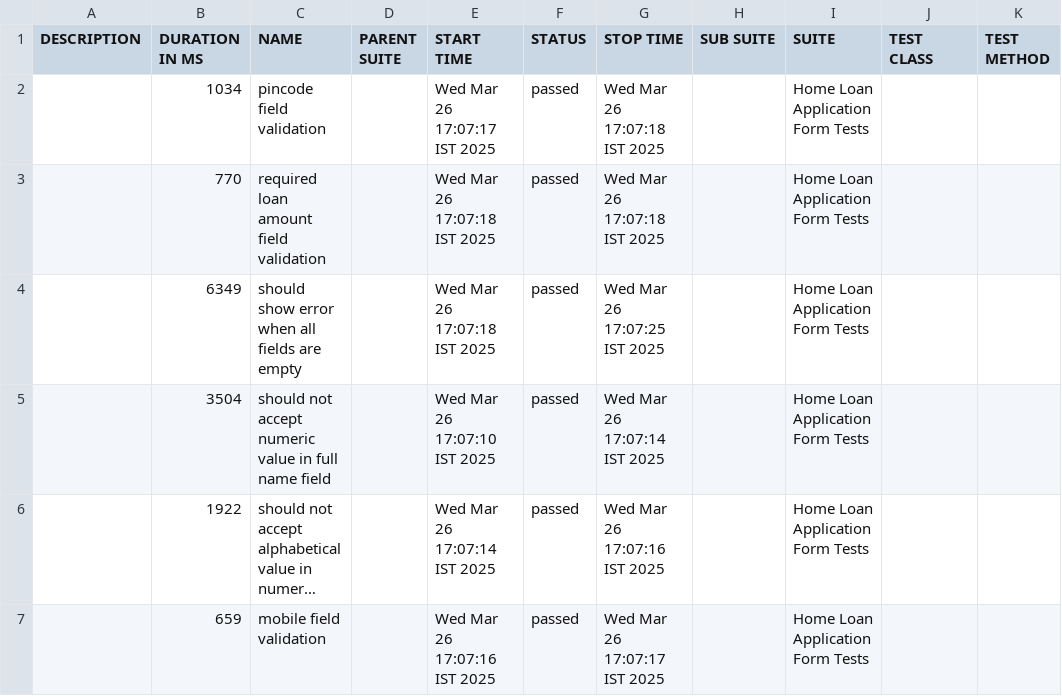
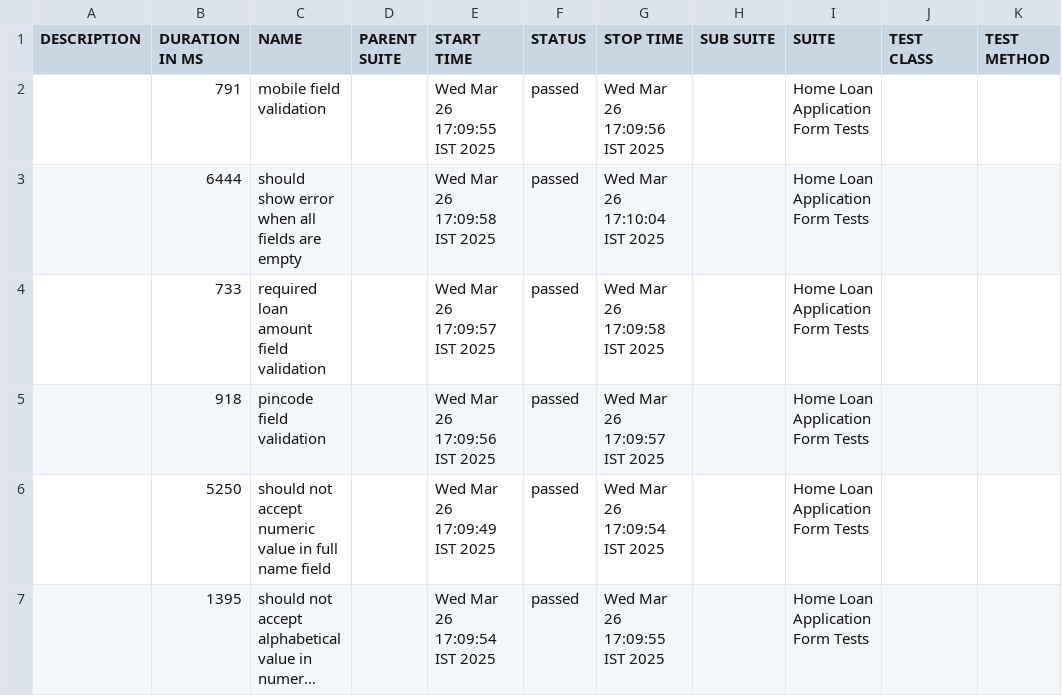
Before and after one commit to AmritGharial/homeLoanProject, a CSV file: allure-report/data/suites.csv, drawn as a sheet; long unchanged cells end in …; removed rows and columns are numbered as before the commit, all else as after; the diff names each change by its address in the sheet, - before the commit and + after, or states it on an @@ line.

Commit message:
Upload Allure report

```diff
--- a/allure-report/data/suites.csv
+++ b/allure-report/data/suites.csv
-B2 (DURATION IN MS): 1034
+B2 (DURATION IN MS): 791
-C2 (NAME): pincode field validation
+C2 (NAME): mobile field validation
-E2 (START TIME): Wed Mar 26 17:07:17 IST 2025
+E2 (START TIME): Wed Mar 26 17:09:55 IST 2025
-G2 (STOP TIME): Wed Mar 26 17:07:18 IST 2025
+G2 (STOP TIME): Wed Mar 26 17:09:56 IST 2025
+row 3:  | 6444 | should show error when all fields are empty |  | Wed Mar 26 17:09:58 IST 2025 | passed | Wed Mar 26 17:10:04 IST 2025 |  | Home Loan Application Form Tests
-B4 (DURATION IN MS): 770
+B4 (DURATION IN MS): 733
-E4 (START TIME): Wed Mar 26 17:07:18 IST 2025
+E4 (START TIME): Wed Mar 26 17:09:57 IST 2025
-G4 (STOP TIME): Wed Mar 26 17:07:18 IST 2025
+G4 (STOP TIME): Wed Mar 26 17:09:58 IST 2025
-B5 (DURATION IN MS): 6349
+B5 (DURATION IN MS): 918
-C5 (NAME): should show error when all fields are empty
+C5 (NAME): pincode field validation
-E5 (START TIME): Wed Mar 26 17:07:18 IST 2025
+E5 (START TIME): Wed Mar 26 17:09:56 IST 2025
-G5 (STOP TIME): Wed Mar 26 17:07:25 IST 2025
+G5 (STOP TIME): Wed Mar 26 17:09:57 IST 2025
-B6 (DURATION IN MS): 3504
+B6 (DURATION IN MS): 5250
-E6 (START TIME): Wed Mar 26 17:07:10 IST 2025
+E6 (START TIME): Wed Mar 26 17:09:49 IST 2025
-G6 (STOP TIME): Wed Mar 26 17:07:14 IST 2025
+G6 (STOP TIME): Wed Mar 26 17:09:54 IST 2025
-B7 (DURATION IN MS): 1922
+B7 (DURATION IN MS): 1395
-E7 (START TIME): Wed Mar 26 17:07:14 IST 2025
+E7 (START TIME): Wed Mar 26 17:09:54 IST 2025
-G7 (STOP TIME): Wed Mar 26 17:07:16 IST 2025
+G7 (STOP TIME): Wed Mar 26 17:09:55 IST 2025
-row 7:  | 659 | mobile field validation |  | Wed Mar 26 17:07:16 IST 2025 | passed | Wed Mar 26 17:07:17 IST 2025 |  | Home Loan Application Form Tests
```
Also changed, not shown: 26 other files.
